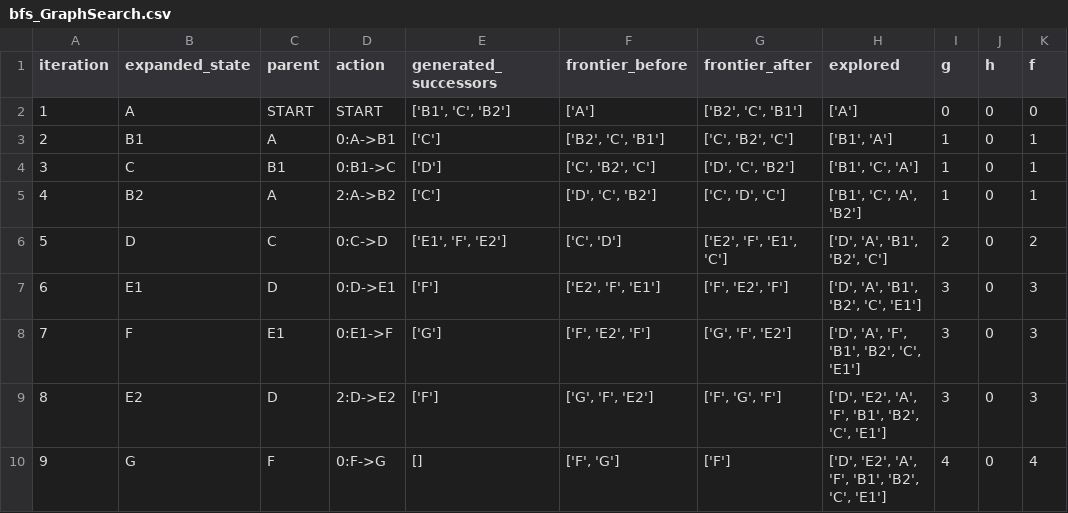
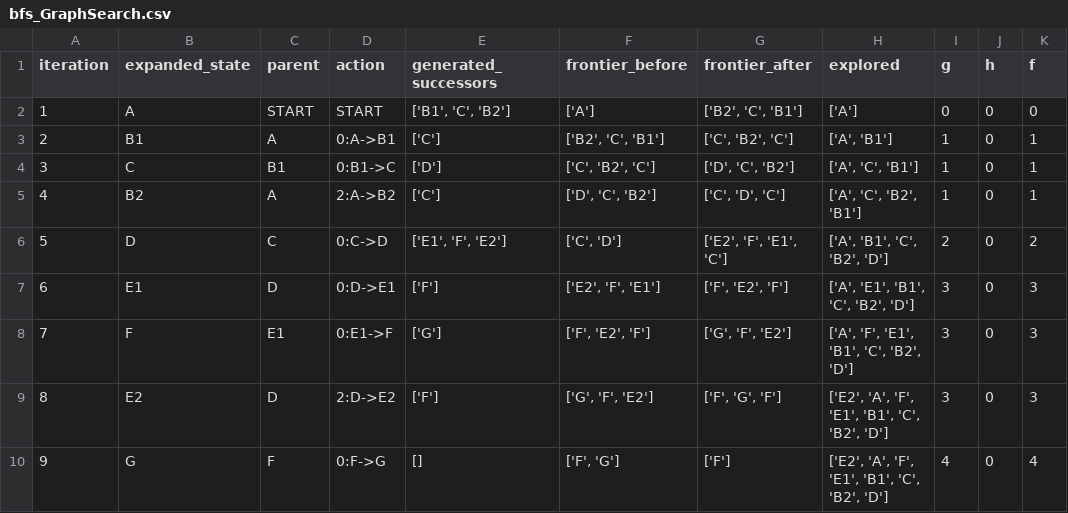
Before and after one commit to Zain-Shykh/pacman-search, a CSV file: evidence/bfs_GraphSearch.csv, drawn as a sheet.

```diff
--- a/evidence/bfs_GraphSearch.csv
+++ b/evidence/bfs_GraphSearch.csv
@@ -2,9 +2,9 @@ iteration,expanded_state,parent,action,generated_successors,frontier_before,fron
 1,A,START,START,"['B1', 'C', 'B2']",['A'],"['B2', 'C', 'B1']",['A'],0,0,0
-2,B1,A,0:A->B1,['C'],"['B2', 'C', 'B1']","['C', 'B2', 'C']","['B1', 'A']",1,0,1
-3,C,B1,0:B1->C,['D'],"['C', 'B2', 'C']","['D', 'C', 'B2']","['B1', 'C', 'A']",1,0,1
-4,B2,A,2:A->B2,['C'],"['D', 'C', 'B2']","['C', 'D', 'C']","['B1', 'C', 'A', 'B2']",1,0,1
-5,D,C,0:C->D,"['E1', 'F', 'E2']","['C', 'D']","['E2', 'F', 'E1', 'C']","['D', 'A', 'B1', 'B2', 'C']",2,0,2
-6,E1,D,0:D->E1,['F'],"['E2', 'F', 'E1']","['F', 'E2', 'F']","['D', 'A', 'B1', 'B2', 'C', 'E1']",3,0,3
-7,F,E1,0:E1->F,['G'],"['F', 'E2', 'F']","['G', 'F', 'E2']","['D', 'A', 'F', 'B1', 'B2', 'C', 'E1']",3,0,3
-8,E2,D,2:D->E2,['F'],"['G', 'F', 'E2']","['F', 'G', 'F']","['D', 'E2', 'A', 'F', 'B1', 'B2', 'C', 'E1']",3,0,3
-9,G,F,0:F->G,[],"['F', 'G']",['F'],"['D', 'E2', 'A', 'F', 'B1', 'B2', 'C', 'E1']",4,0,4
+2,B1,A,0:A->B1,['C'],"['B2', 'C', 'B1']","['C', 'B2', 'C']","['A', 'B1']",1,0,1
+3,C,B1,0:B1->C,['D'],"['C', 'B2', 'C']","['D', 'C', 'B2']","['A', 'C', 'B1']",1,0,1
+4,B2,A,2:A->B2,['C'],"['D', 'C', 'B2']","['C', 'D', 'C']","['A', 'C', 'B2', 'B1']",1,0,1
+5,D,C,0:C->D,"['E1', 'F', 'E2']","['C', 'D']","['E2', 'F', 'E1', 'C']","['A', 'B1', 'C', 'B2', 'D']",2,0,2
+6,E1,D,0:D->E1,['F'],"['E2', 'F', 'E1']","['F', 'E2', 'F']","['A', 'E1', 'B1', 'C', 'B2', 'D']",3,0,3
+7,F,E1,0:E1->F,['G'],"['F', 'E2', 'F']","['G', 'F', 'E2']","['A', 'F', 'E1', 'B1', 'C', 'B2', 'D']",3,0,3
+8,E2,D,2:D->E2,['F'],"['G', 'F', 'E2']","['F', 'G', 'F']","['E2', 'A', 'F', 'E1', 'B1', 'C', 'B2', 'D']",3,0,3
+9,G,F,0:F->G,[],"['F', 'G']",['F'],"['E2', 'A', 'F', 'E1', 'B1', 'C', 'B2', 'D']",4,0,4
```
Also changed, not shown: evidence/astar_GraphSearch.csv, evidence/dfs_GraphSearch.csv, 5 other files.
